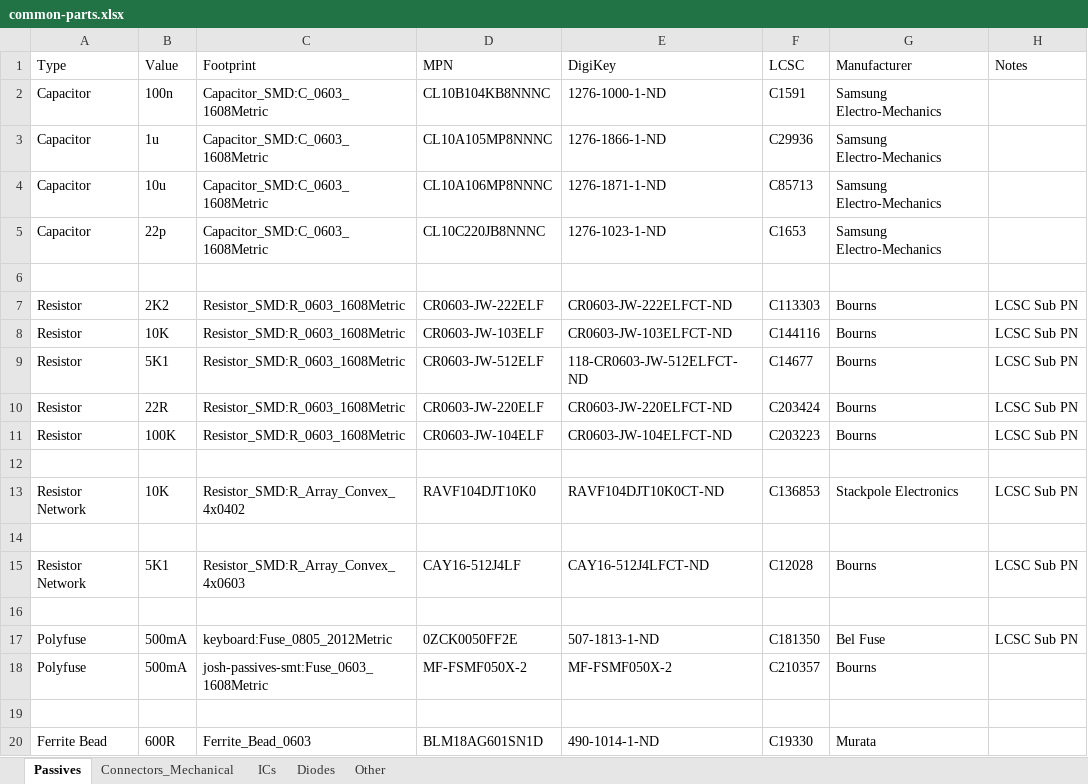
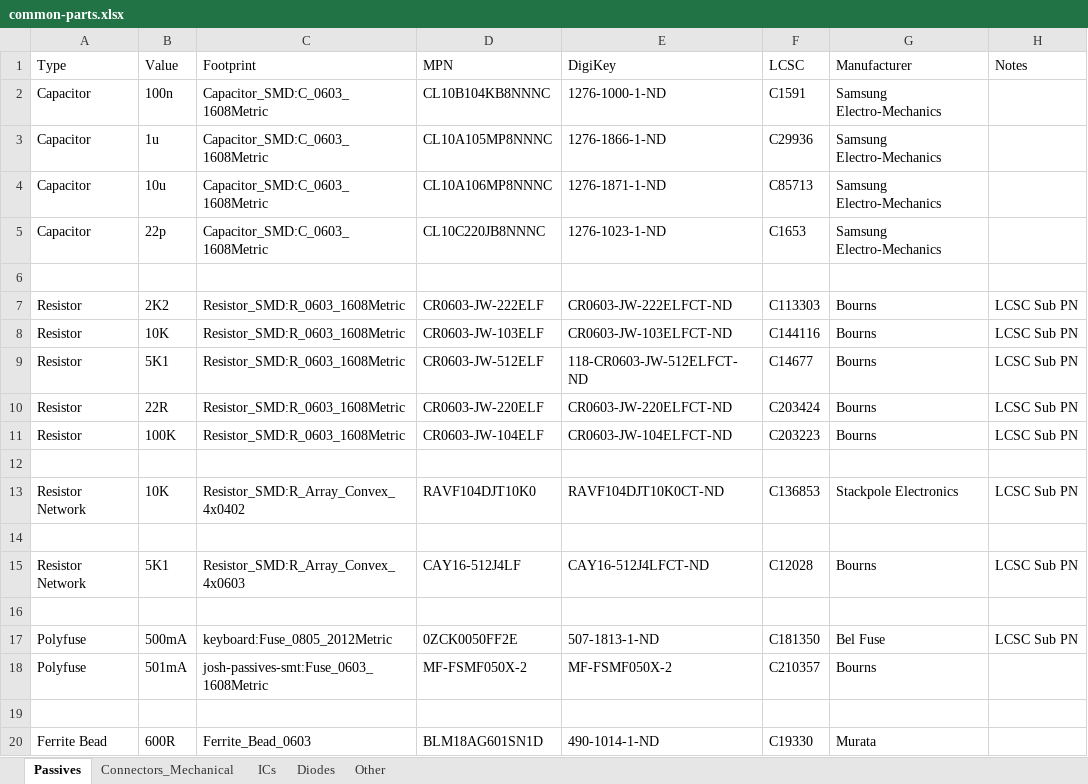
Before and after one commit to joshajohnson/josh-kicad-lib, an Excel workbook: common-parts.xlsx, sheet Passives, drawn as a sheet; values as stored, in another font and other column widths than the file's, no borders; the diff names each change by its address in the sheet, - before the commit and + after, or states it on an @@ line.

Commit message:
Revert "update parts list"
This reverts commit f35513e2f744ac905515b2d09bfaf2a233ce054c.

```diff
--- a/common-parts.xlsx (sheet Passives)
+++ b/common-parts.xlsx (sheet Passives)
-B18 (Value): 500mA
+B18 (Value): 501mA
```
Also changed, not shown: 1 other file.
